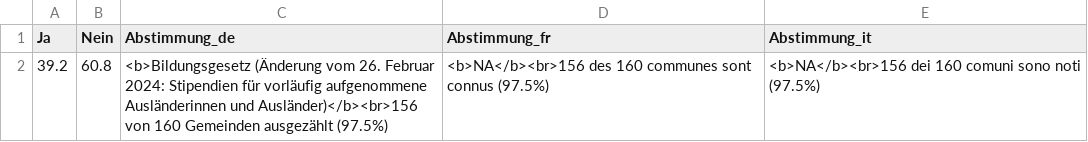
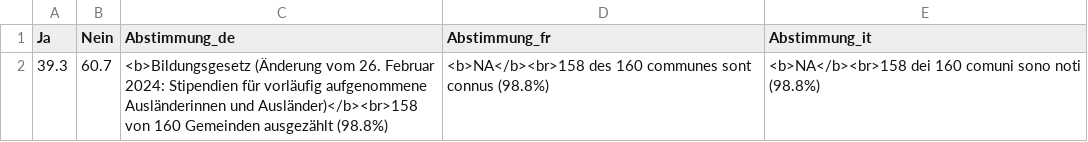
Before and after one commit to awp-finanznachrichten/lena_september2024, a CSV file: Output_Overviews/Uebersicht_dw_ZH.csv, drawn as a sheet; removed rows and columns are numbered as before the commit, all else as after; the diff names each change by its address in the sheet, - before the commit and + after, or states it on an @@ line.

```diff
--- a/Output_Overviews/Uebersicht_dw_ZH.csv
+++ b/Output_Overviews/Uebersicht_dw_ZH.csv
-row 2: 39.2 | 60.8 | <b>Bildungsgesetz (Änderung vom 26. Februar 2024: Stipendien für vorläufig aufgenommene Ausländerinnen und Ausländer)</b><br>156 von 160 Gemeinden ausgezählt (97.5%) | <b>NA</b><br>156 des 160 communes sont connus (97.5%) | <b>NA</b><br>156 dei 160 comuni sono noti (97.5%)
+row 2: 39.3 | 60.7 | <b>Bildungsgesetz (Änderung vom 26. Februar 2024: Stipendien für vorläufig aufgenommene Ausländerinnen und Ausländer)</b><br>158 von 160 Gemeinden ausgezählt (98.8%) | <b>NA</b><br>158 des 160 communes sont connus (98.8%) | <b>NA</b><br>158 dei 160 comuni sono noti (98.8%)
```
Also changed, not shown: 1 other file.
